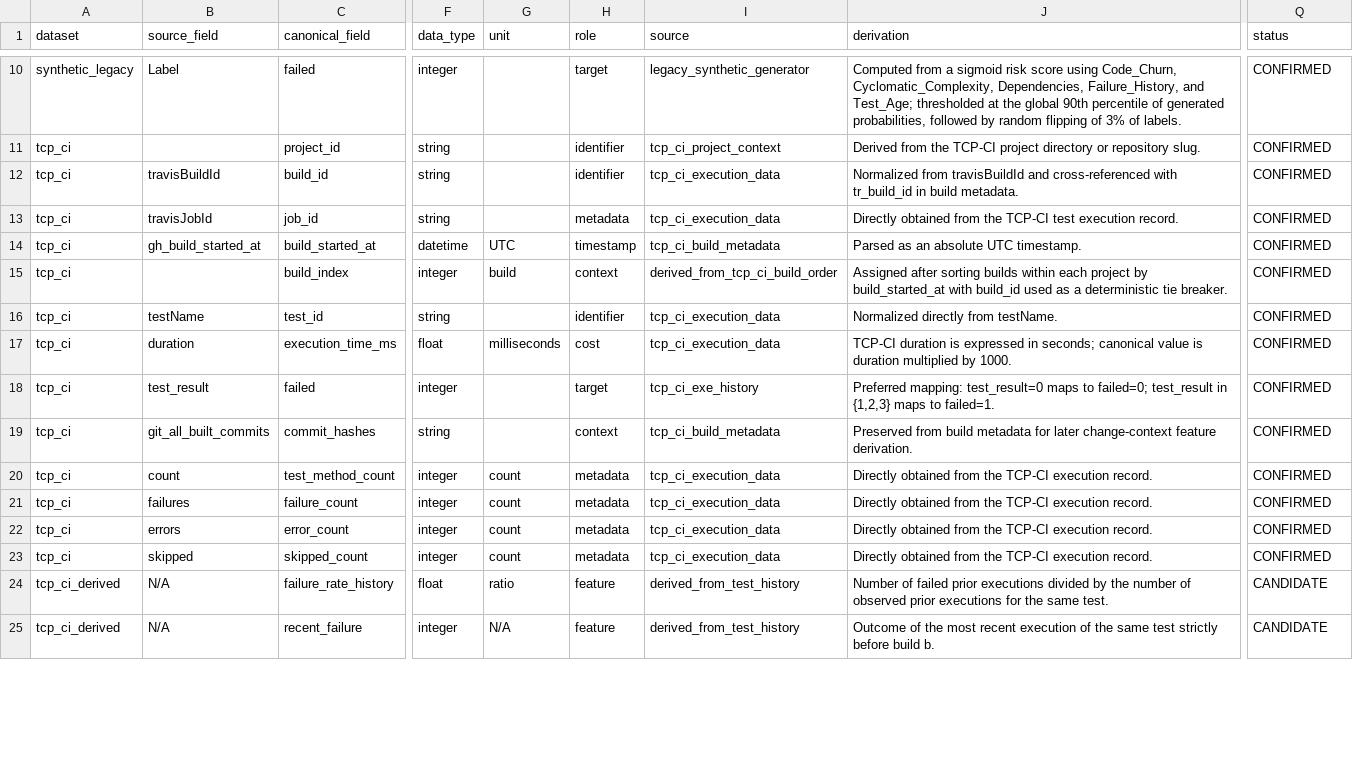
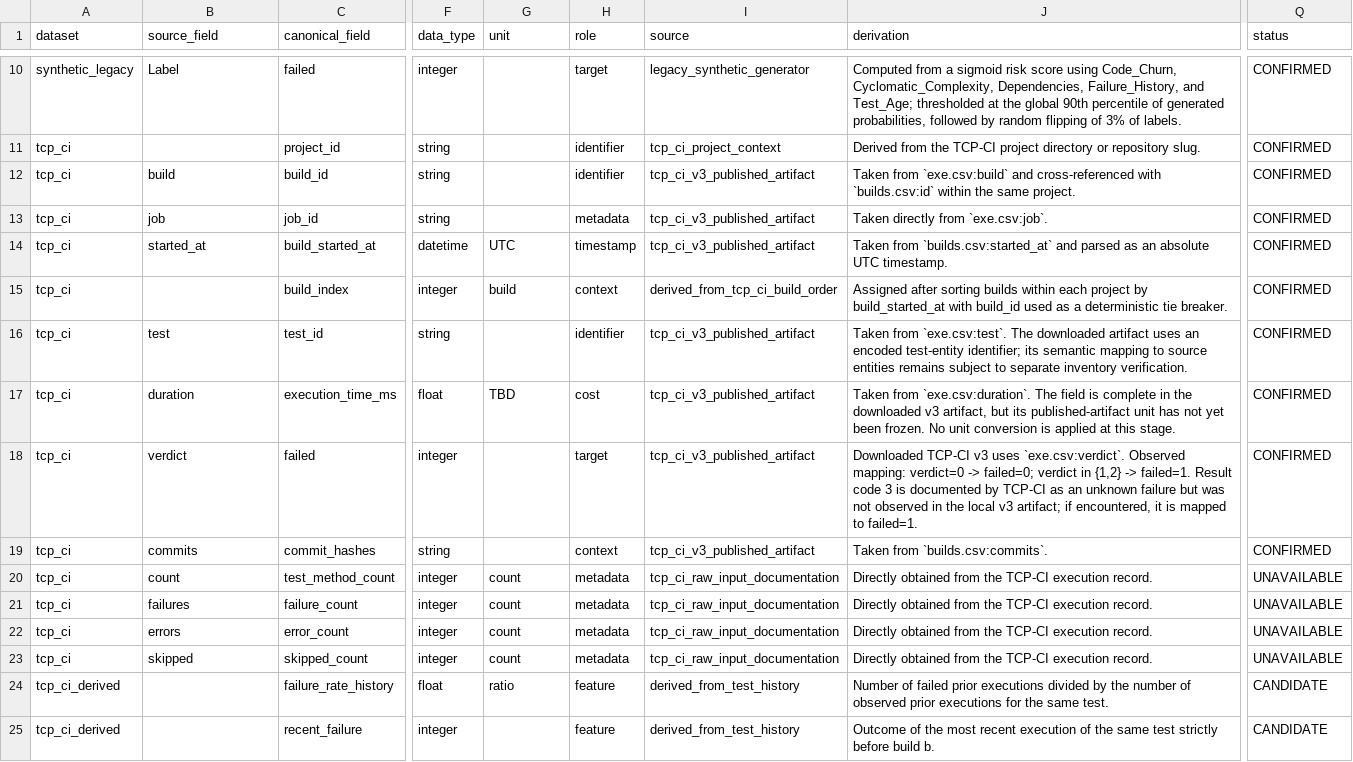
Before and after one commit to kimphucphampham-hue/calibrated-rts-thesis, a CSV file: docs/data_dictionary.csv, drawn as a sheet; only a part is shown, gaps mark what is left out; the diff covers the shown part only; the diff names each change by its address in the sheet, - before the commit and + after, or states it on an @@ line.

Commit message:
Add TCP-CI dataset inventory and verified schema mappings

```diff
--- a/docs/data_dictionary.csv
+++ b/docs/data_dictionary.csv
-B12 (source_field): travisBuildId
+B12 (source_field): build
-I12:I13 (source): tcp_ci_execution_data
+I12:I13 (source): tcp_ci_v3_published_artifact
-J12 (derivation): Normalized from travisBuildId and cross-referenced with tr_build_id in build metadata.
+J12 (derivation): Taken from `exe.csv:build` and cross-referenced with `builds.csv:id` within the same project.
-B13 (source_field): travisJobId
+B13 (source_field): job
-J13 (derivation): Directly obtained from the TCP-CI test execution record.
+J13 (derivation): Taken directly from `exe.csv:job`.
-B14 (source_field): gh_build_started_at
+B14 (source_field): started_at
-I14 (source): tcp_ci_build_metadata
+I14 (source): tcp_ci_v3_published_artifact
-J14 (derivation): Parsed as an…
+J14 (derivation): Taken from `builds.csv:started_at` and parsed as an…
-B16 (source_field): testName
+B16 (source_field): test
-I16:I17 (source): tcp_ci_execution_data
+I16:I17 (source): tcp_ci_v3_published_artifact
-J16 (derivation): Normalized directly from testName.
+J16 (derivation): Taken from `exe.csv:test`. The downloaded artifact uses an encoded test-entity identifier; its semantic mapping to source entities remains subject to separate inventory verification.
-G17 (unit): milliseconds
+G17 (unit): TBD
-J17 (derivation): TCP-CI duration is expressed in seconds; canonical value is duration multiplied by 1000.
+J17 (derivation): Taken from `exe.csv:duration`. The field is complete in the downloaded v3 artifact, but its published-artifact unit has not yet been frozen. No unit conversion is applied at this stage.
-B18 (source_field): test_result
+B18 (source_field): verdict
-I18 (source): tcp_ci_exe_history
+I18 (source): tcp_ci_v3_published_artifact
-J18 (derivation): Preferred mapping: test_result=0 maps to failed=0; test_result in {1,2,3} maps to failed=1.
+J18 (derivation): Downloaded TCP-CI v3 uses `exe.csv:verdict`. Observed mapping: verdict=0 -> failed=0; verdict in {1,2} -> failed=1. Result code 3 is documented by TCP-CI as an unknown failure but was not observed in the local v3 artifact; if encountered, it is mapped to failed=1.
-B19 (source_field): git_all_built_commits
+B19 (source_field): commits
-I19 (source): tcp_ci_build_metadata
+I19 (source): tcp_ci_v3_published_artifact
-J19 (derivation): Preserved from build metadata for later change-context feature derivation.
+J19 (derivation): Taken from `builds.csv:commits`.
-I20:I23 (source): tcp_ci_execution_data
+I20:I23 (source): tcp_ci_raw_input_documentation
-Q20:Q23 (status): CONFIRMED
+Q20:Q23 (status): UNAVAILABLE
-B24:B25 (source_field): N/A
+B24:B25 (source_field): (empty)
-G25 (unit): N/A
+G25 (unit): (empty)
```
Also changed, not shown: 16 edited cells elsewhere in this file, 4 other files.
